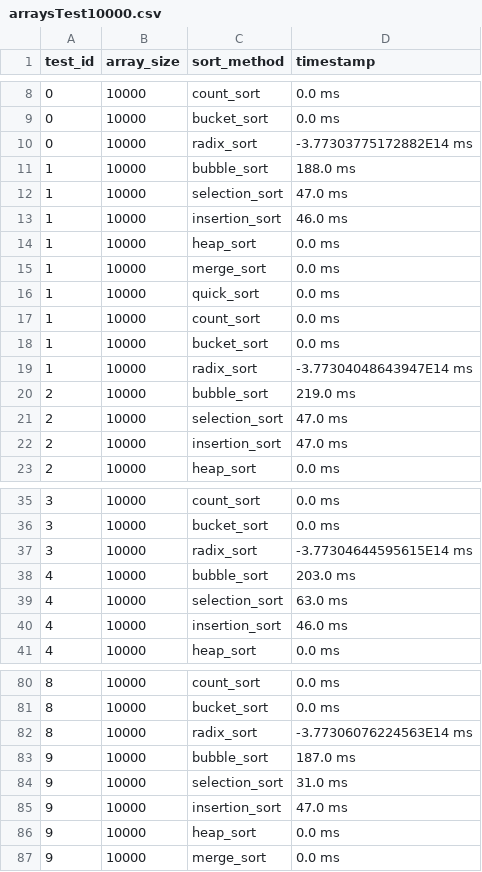
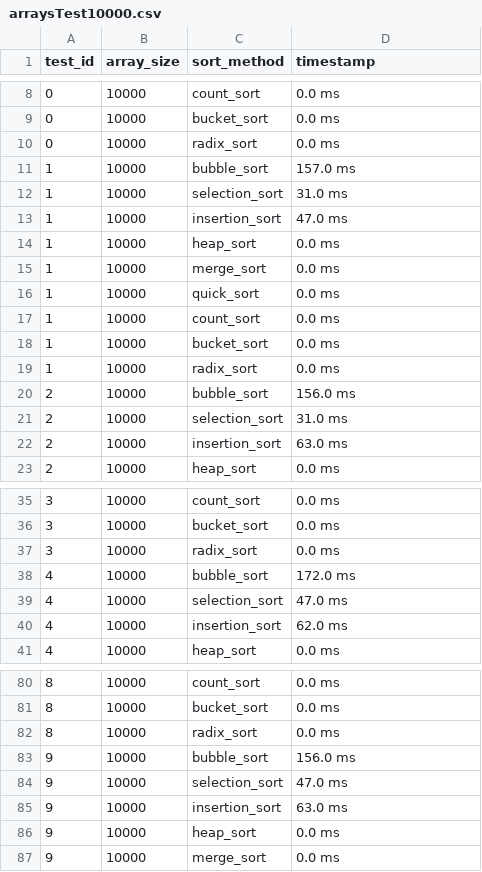
Before and after one commit to mmorillodev/aps_pota, a CSV file: reports/arraysTest10000.csv, drawn as a sheet; only a part is shown, gaps mark what is left out; the diff covers the shown part only.

Commit message:
radix sort metric fixed

```diff
--- a/reports/arraysTest10000.csv
+++ b/reports/arraysTest10000.csv
@@ -9,6 +9,6 @@ test_id,array_size,sort_method,timestamp
 0,10000,bucket_sort,0.0 ms
-0,10000,radix_sort,-3.77303775172882E14 ms
-1,10000,bubble_sort,188.0 ms
-1,10000,selection_sort,47.0 ms
-1,10000,insertion_sort,46.0 ms
+0,10000,radix_sort,0.0 ms
+1,10000,bubble_sort,157.0 ms
+1,10000,selection_sort,31.0 ms
+1,10000,insertion_sort,47.0 ms
 1,10000,heap_sort,0.0 ms
@@ -18,6 +18,6 @@ test_id,array_size,sort_method,timestamp
 1,10000,bucket_sort,0.0 ms
-1,10000,radix_sort,-3.77304048643947E14 ms
-2,10000,bubble_sort,219.0 ms
-2,10000,selection_sort,47.0 ms
-2,10000,insertion_sort,47.0 ms
+1,10000,radix_sort,0.0 ms
+2,10000,bubble_sort,156.0 ms
+2,10000,selection_sort,31.0 ms
+2,10000,insertion_sort,63.0 ms
 2,10000,heap_sort,0.0 ms
@@ -36,6 +36,6 @@ test_id,array_size,sort_method,timestamp
 3,10000,bucket_sort,0.0 ms
-3,10000,radix_sort,-3.77304644595615E14 ms
-4,10000,bubble_sort,203.0 ms
-4,10000,selection_sort,63.0 ms
-4,10000,insertion_sort,46.0 ms
+3,10000,radix_sort,0.0 ms
+4,10000,bubble_sort,172.0 ms
+4,10000,selection_sort,47.0 ms
+4,10000,insertion_sort,62.0 ms
 4,10000,heap_sort,0.0 ms
@@ -81,6 +81,6 @@ test_id,array_size,sort_method,timestamp
 8,10000,bucket_sort,0.0 ms
-8,10000,radix_sort,-3.77306076224563E14 ms
-9,10000,bubble_sort,187.0 ms
-9,10000,selection_sort,31.0 ms
-9,10000,insertion_sort,47.0 ms
+8,10000,radix_sort,0.0 ms
+9,10000,bubble_sort,156.0 ms
+9,10000,selection_sort,47.0 ms
+9,10000,insertion_sort,63.0 ms
 9,10000,heap_sort,0.0 ms
```
Also changed, not shown: 142 edited cells elsewhere in this file, reports/arraysTest100.csv, reports/arraysTest1000.csv, 9 other files.
